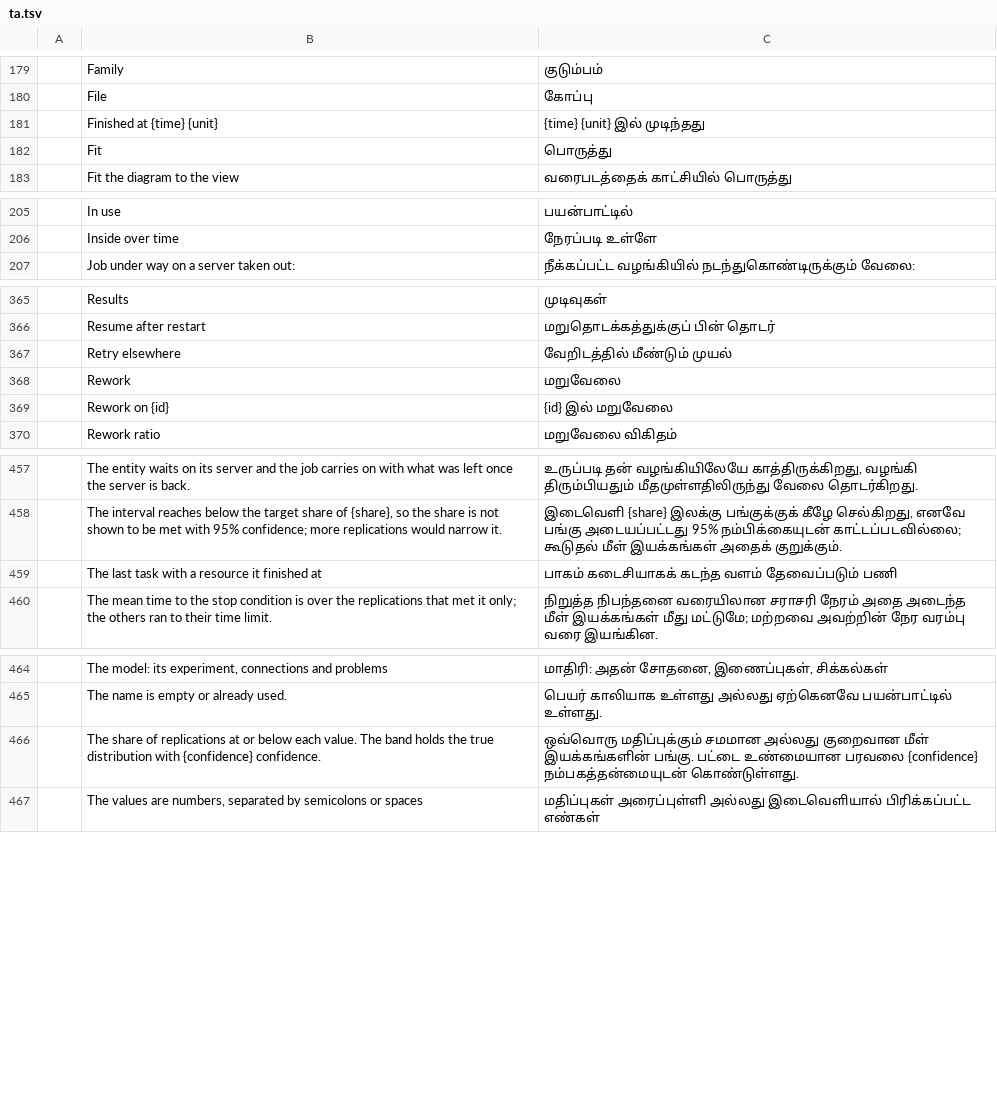
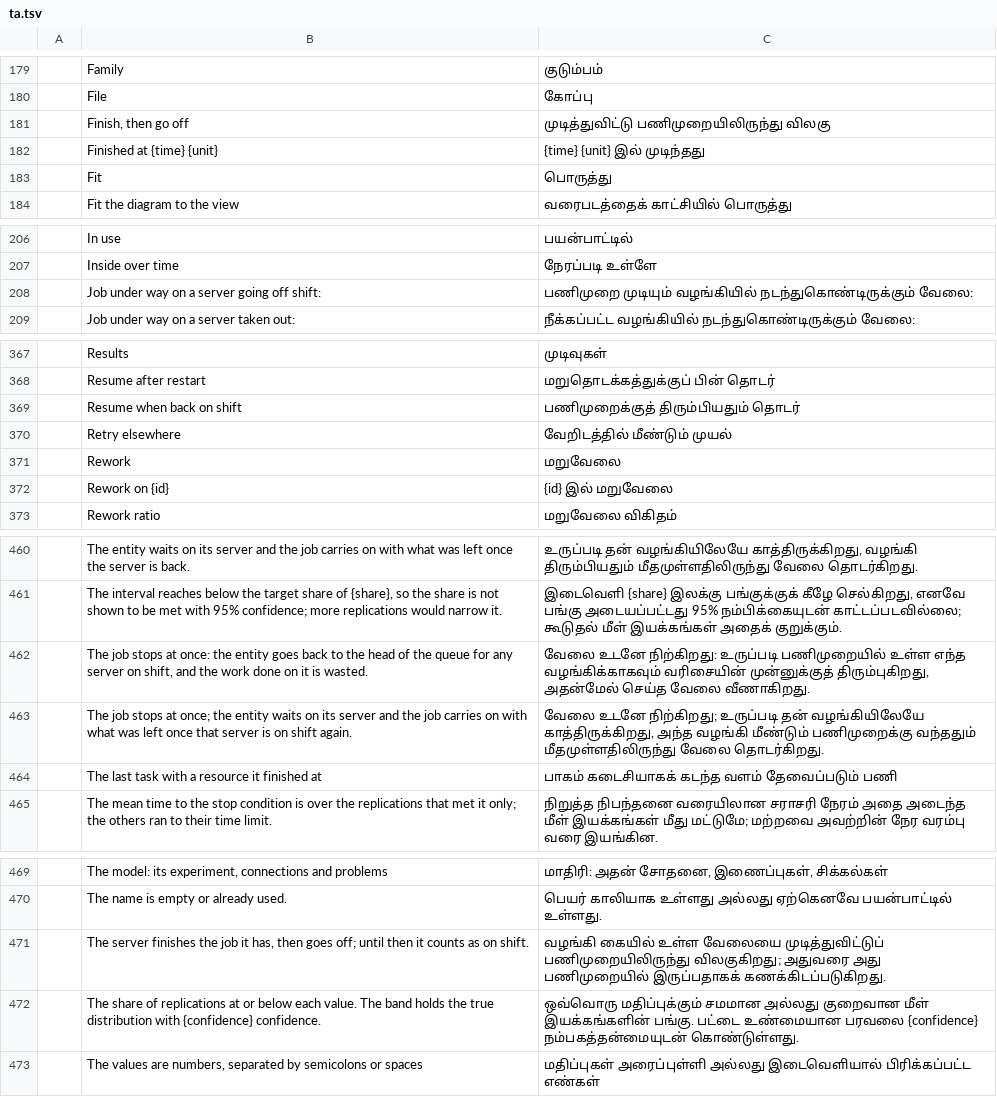
Before and after one commit to helenkwok/StochCraft, a TSV file: i18n/ta.tsv, drawn as a sheet; only a part is shown, gaps mark what is left out; the diff names each change by its address in the sheet, - before the commit and + after, or states it on an @@ line.

Commit message:
Units-by-shift strings in every catalog, and their provenance

```diff
--- a/i18n/ta.tsv
+++ b/i18n/ta.tsv
+row 181:  | Finish, then go off | முடித்துவிட்டு பணிமுறையிலிருந்து விலகு
+row 208:  | Job under way on a server going off shift: | பணிமுறை முடியும் வழங்கியில் நடந்துகொண்டிருக்கும் வேலை:
+row 369:  | Resume when back on shift | பணிமுறைக்குத் திரும்பியதும் தொடர்
+row 462:  | The job stops at once: the entity goes back to the head of the queue for any server on shift, and the work done on it is wasted. | வேலை உடனே நிற்கிறது: உருப்படி பணிமுறையில் உள்ள எந்த வழங்கிக்காகவும் வரிசையின் முன்னுக்குத் திரும்புகிறது, அதன்மேல் செய்த வேலை வீணாகிறது.
+row 463:  | The job stops at once; the entity waits on its server and the job carries on with what was left once that server is on shift again. | வேலை உடனே நிற்கிறது; உருப்படி தன் வழங்கியிலேயே காத்திருக்கிறது, அந்த வழங்கி மீண்டும் பணிமுறைக்கு வந்ததும் மீதமுள்ளதிலிருந்து வேலை தொடர்கிறது.
+row 471:  | The server finishes the job it has, then goes off; until then it counts as on shift. | வழங்கி கையில் உள்ள வேலையை முடித்துவிட்டுப் பணிமுறையிலிருந்து விலகுகிறது; அதுவரை அது பணிமுறையில் இருப்பதாகக் கணக்கிடப்படுகிறது.
```
Also changed, not shown: i18n/bn.tsv, i18n/ka.tsv, 42 other files.
